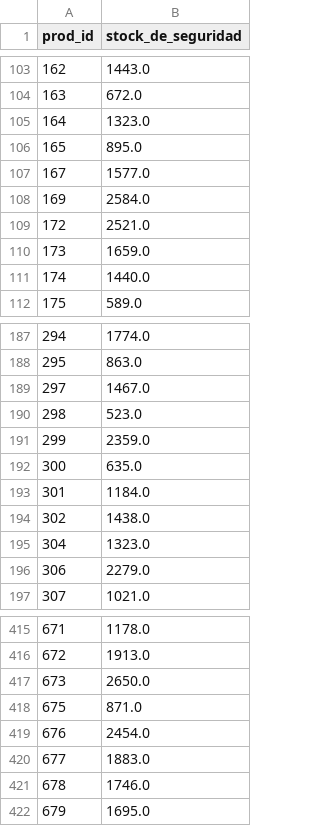
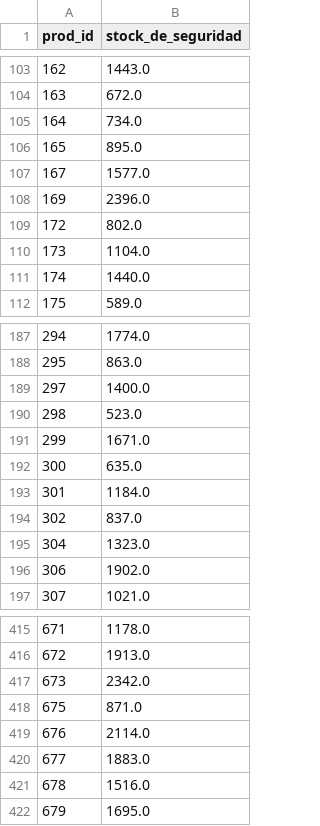
Before and after one commit to lugerlakes/agricultural_demand_forecast, a CSV file: data/processed/stock_seguridad_por_producto.csv, drawn as a sheet; only a part is shown, gaps mark what is left out; the diff covers the shown part only.

```diff
--- a/data/processed/stock_seguridad_por_producto.csv
+++ b/data/processed/stock_seguridad_por_producto.csv
@@ -104,8 +104,8 @@ prod_id,stock_de_seguridad
 163,672.0
-164,1323.0
+164,734.0
 165,895.0
 167,1577.0
-169,2584.0
-172,2521.0
-173,1659.0
+169,2396.0
+172,802.0
+173,1104.0
 174,1440.0
@@ -188,10 +188,10 @@ prod_id,stock_de_seguridad
 295,863.0
-297,1467.0
+297,1400.0
 298,523.0
-299,2359.0
+299,1671.0
 300,635.0
 301,1184.0
-302,1438.0
+302,837.0
 304,1323.0
-306,2279.0
+306,1902.0
 307,1021.0
@@ -416,7 +416,7 @@ prod_id,stock_de_seguridad
 672,1913.0
-673,2650.0
+673,2342.0
 675,871.0
-676,2454.0
+676,2114.0
 677,1883.0
-678,1746.0
+678,1516.0
 679,1695.0
```
Also changed, not shown: 42 edited cells elsewhere in this file, 1 other file.
